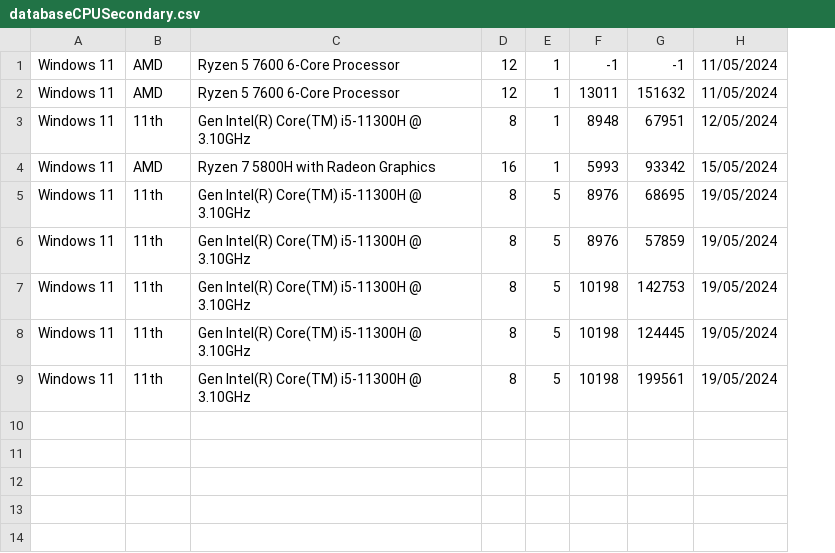
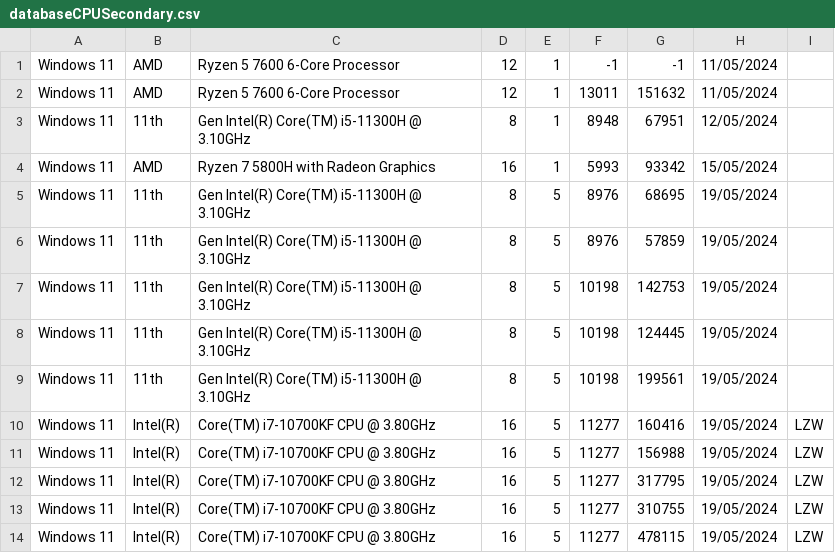
Before and after one commit to ClaudiuLintes/ProjectDC, a CSV file: databaseCPUSecondary.csv, drawn as a sheet; the diff names each change by its address in the sheet, - before the commit and + after, or states it on an @@ line.

Commit message:
Added PC to database

```diff
--- a/databaseCPUSecondary.csv
+++ b/databaseCPUSecondary.csv
+column I, empty
+row 10: Windows 11 | Intel(R) | Core(TM) i7-10700KF CPU @ 3.80GHz | 16 | 5 | 11277 | 160416 | 19/05/2024 | LZW
+row 11: Windows 11 | Intel(R) | Core(TM) i7-10700KF CPU @ 3.80GHz | 16 | 5 | 11277 | 156988 | 19/05/2024 | LZW
+row 12: Windows 11 | Intel(R) | Core(TM) i7-10700KF CPU @ 3.80GHz | 16 | 5 | 11277 | 317795 | 19/05/2024 | LZW
+row 13: Windows 11 | Intel(R) | Core(TM) i7-10700KF CPU @ 3.80GHz | 16 | 5 | 11277 | 310755 | 19/05/2024 | LZW
+row 14: Windows 11 | Intel(R) | Core(TM) i7-10700KF CPU @ 3.80GHz | 16 | 5 | 11277 | 478115 | 19/05/2024 | LZW
```
